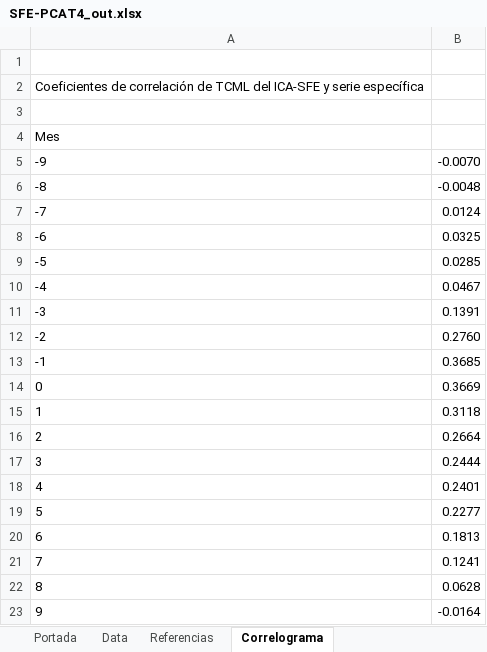
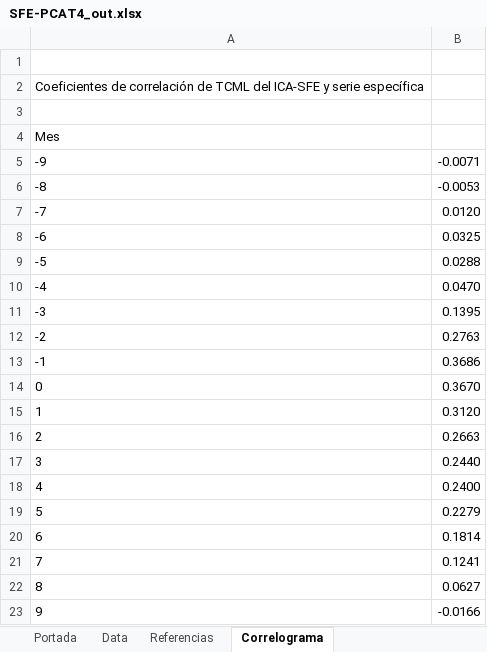
Before and after one commit to CES-BCSF/CicSFE_GitHub, an Excel workbook: indicadores/SFE-PCAT4_out.xlsx, sheet Correlograma, drawn as a sheet; values as stored, in another font and other column widths than the file's, no borders; the diff names each change by its address in the sheet, - before the commit and + after, or states it on an @@ line.

Commit message:
Corrida | SFE-PCAT4 | 2026-11-17 12:03:29.167251

```diff
--- a/indicadores/SFE-PCAT4_out.xlsx (sheet Correlograma)
+++ b/indicadores/SFE-PCAT4_out.xlsx (sheet Correlograma)
-B5: -0.0070
+B5: -0.0071
-B6: -0.0048
+B6: -0.0053
-B7: 0.0124
+B7: 0.0120
-B9: 0.0285
+B9: 0.0288
-B10: 0.0467
+B10: 0.0470
-B11: 0.1391
+B11: 0.1395
-B12: 0.2760
+B12: 0.2763
-B13: 0.3685
+B13: 0.3686
-B14: 0.3669
+B14: 0.3670
-B15: 0.3118
+B15: 0.3120
-B16: 0.2664
+B16: 0.2663
-B17: 0.2444
+B17: 0.2440
-B18: 0.2401
+B18: 0.2400
-B19: 0.2277
+B19: 0.2279
-B20: 0.1813
+B20: 0.1814
-B22: 0.0628
+B22: 0.0627
-B23: -0.0164
+B23: -0.0166
```
Also changed, not shown: sheet Portada, 2 other files.
